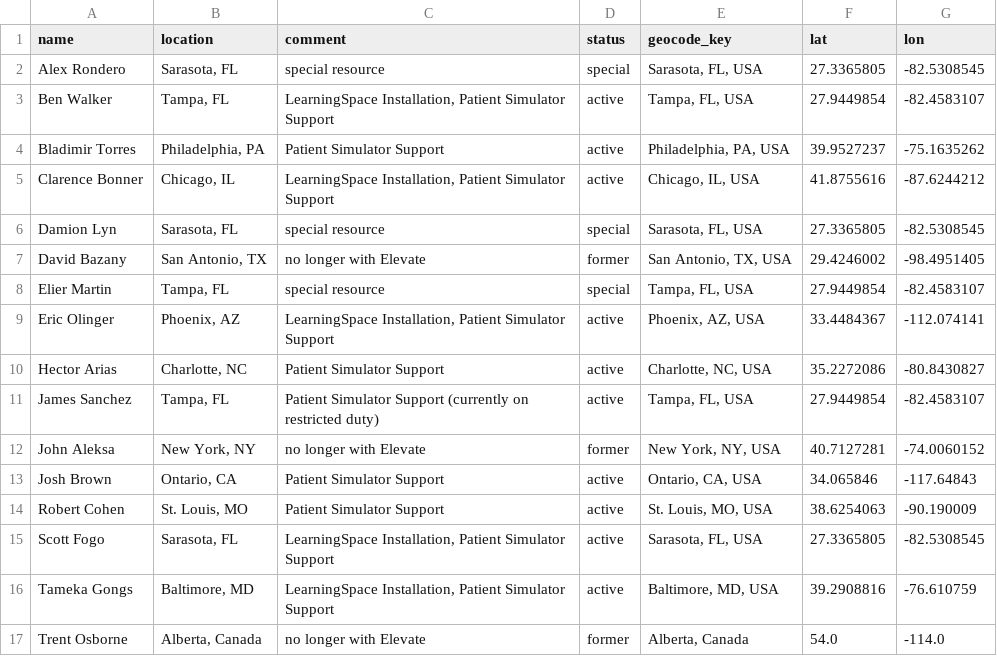
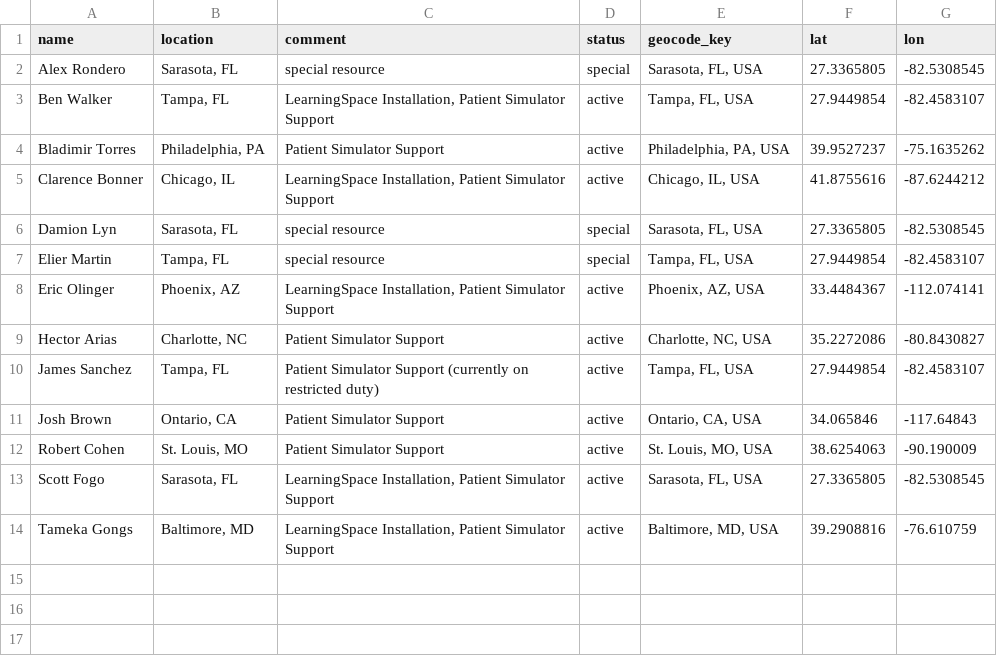
Before and after one commit to hockeysnipes8989-sudo/elevate-territory-map, a CSV file: data/processed/technicians_geocoded.csv, drawn as a sheet.

Commit message:
Exclude inactive technicians from map and processed tech outputs

```diff
--- a/data/processed/technicians_geocoded.csv
+++ b/data/processed/technicians_geocoded.csv
@@ -6,3 +6,2 @@ Clarence Bonner,"Chicago, IL","LearningSpace Installation, Patient Simulator Sup
 Damion Lyn,"Sarasota, FL",special resource,special,"Sarasota, FL, USA",27.3365805,-82.5308545
-David Bazany,"San Antonio, TX",no longer with Elevate,former,"San Antonio, TX, USA",29.4246002,-98.4951405
 Elier Martin,"Tampa, FL",special resource,special,"Tampa, FL, USA",27.9449854,-82.4583107
@@ -11,3 +10,2 @@ Hector Arias,"Charlotte, NC",Patient Simulator Support,active,"Charlotte, NC, US
 James Sanchez,"Tampa, FL",Patient Simulator Support (currently on restricted duty),active,"Tampa, FL, USA",27.9449854,-82.4583107
-John Aleksa,"New York, NY",no longer with Elevate,former,"New York, NY, USA",40.7127281,-74.0060152
 Josh Brown,"Ontario, CA",Patient Simulator Support,active,"Ontario, CA, USA",34.065846,-117.64843
@@ -16,2 +14 @@ Scott Fogo,"Sarasota, FL","LearningSpace Installation, Patient Simulator Support
 Tameka Gongs,"Baltimore, MD","LearningSpace Installation, Patient Simulator Support",active,"Baltimore, MD, USA",39.2908816,-76.610759
-Trent Osborne,"Alberta, Canada",no longer with Elevate,former,"Alberta, Canada",54.0,-114.0
```
Also changed, not shown: data/processed/technicians.csv, 5 other files.
